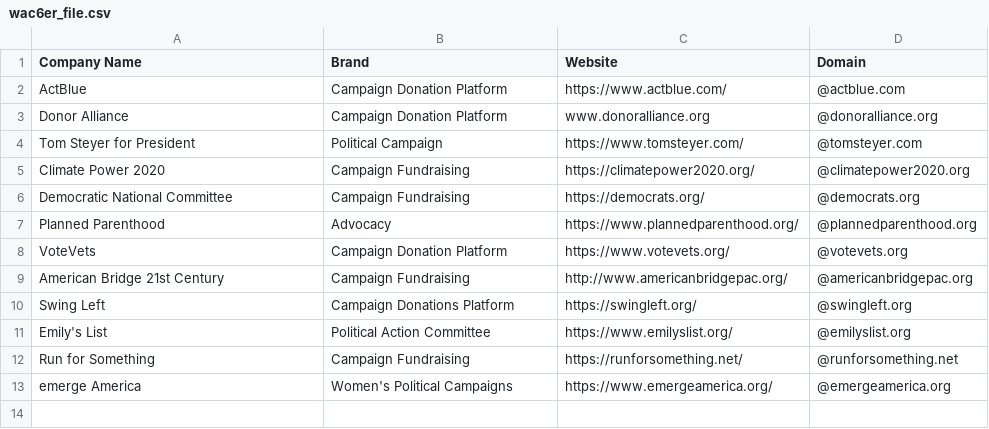
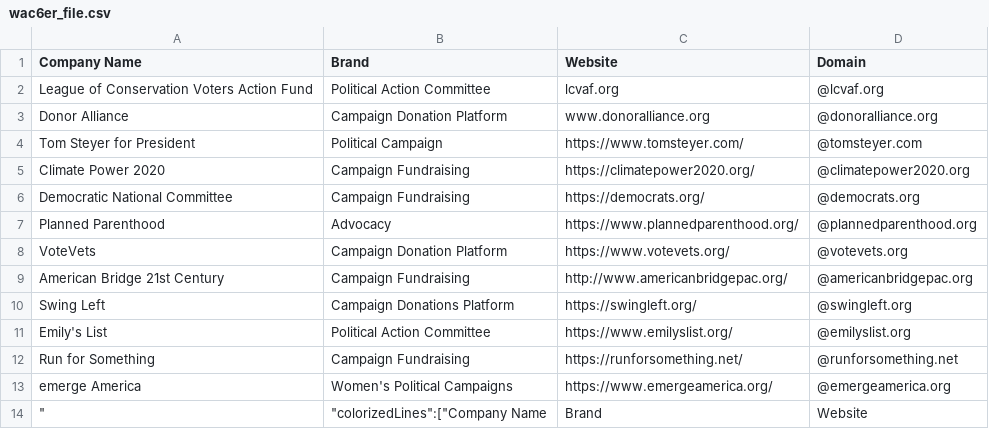
Before and after one commit to will-carrington/inconsistent_contacts, a CSV file: wac6er_file.csv, drawn as a sheet.

Commit message:
Update file via API

```diff
--- a/wac6er_file.csv
+++ b/wac6er_file.csv
@@ -1,3 +1,3 @@
 Company Name,Brand,Website,Domain
-ActBlue, Campaign Donation Platform, https://www.actblue.com/,@actblue.com
+League of Conservation Voters Action Fund, Political Action Committee, lcvaf.org,@lcvaf.org
 Donor Alliance, Campaign Donation Platform, www.donoralliance.org,@donoralliance.org
@@ -13 +13,2 @@ Run for Something, Campaign Fundraising, https://runforsomething.net/,@runforsom
 emerge America, Women's Political Campaigns, https://www.emergeamerica.org/,@emergeamerica.org
+"""","""colorizedLines"":[""Company Name",Brand,Website
```
